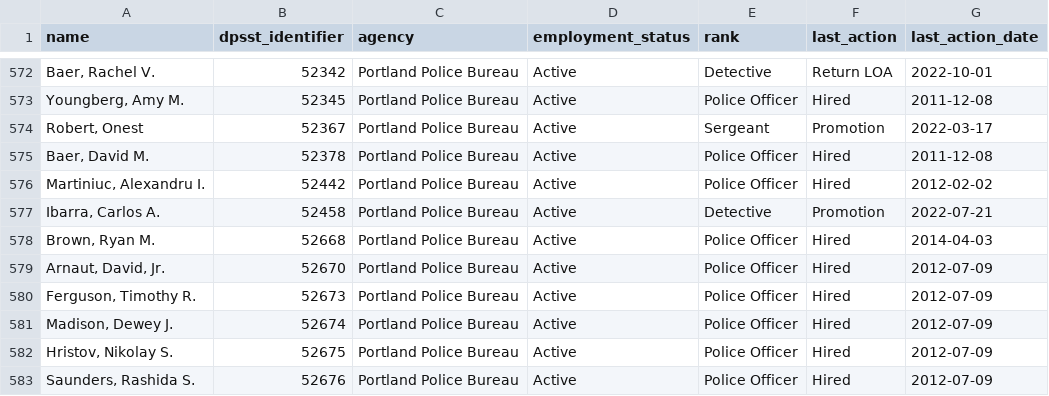
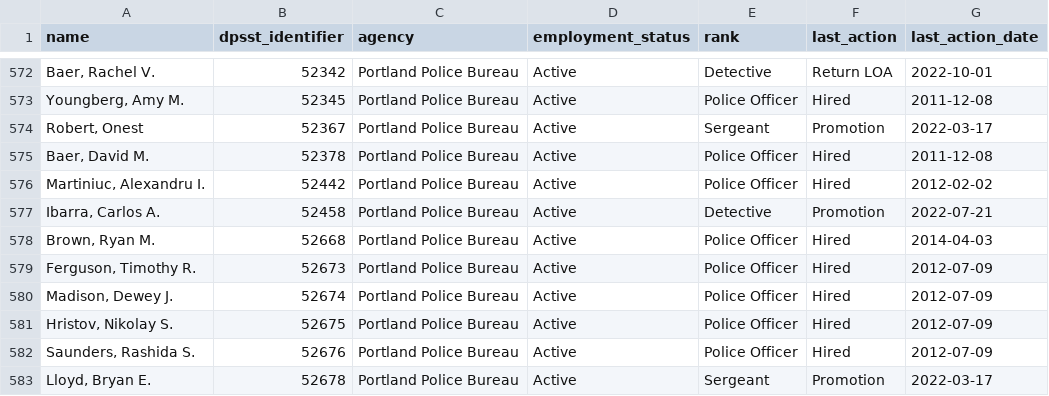
Before and after one commit to PDX-Police-Accountability/dpsst-data, a TSV file: officers/summary/officer-transcripts-active.tsv, drawn as a sheet; only a part is shown, gaps mark what is left out; the shorter side is filled out with more unchanged rows; the diff names each change by its address in the sheet, - before the commit and + after, or states it on an @@ line.

```diff
--- a/officers/summary/officer-transcripts-active.tsv
+++ b/officers/summary/officer-transcripts-active.tsv
-row 579: Arnaut, David, Jr. | 52670 | Portland Police Bureau | Active | Police Officer | Hired | 2012-07-09
```
Also changed, not shown: officers/summary/officer-transcripts.tsv, 12 other files.
